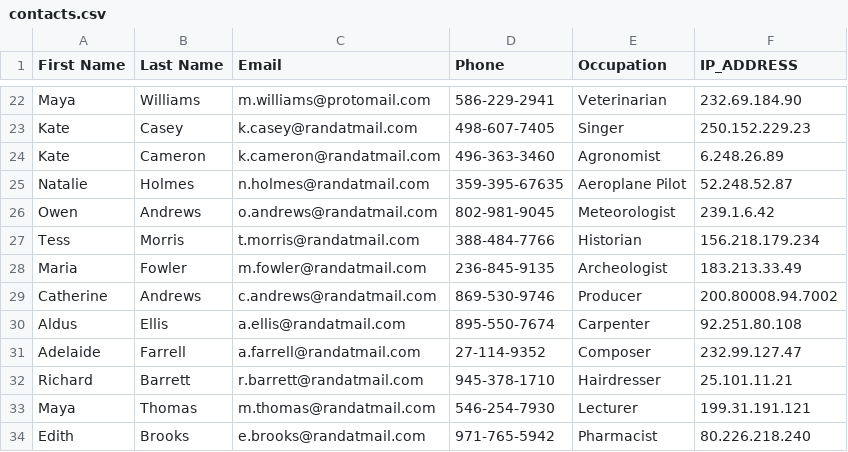
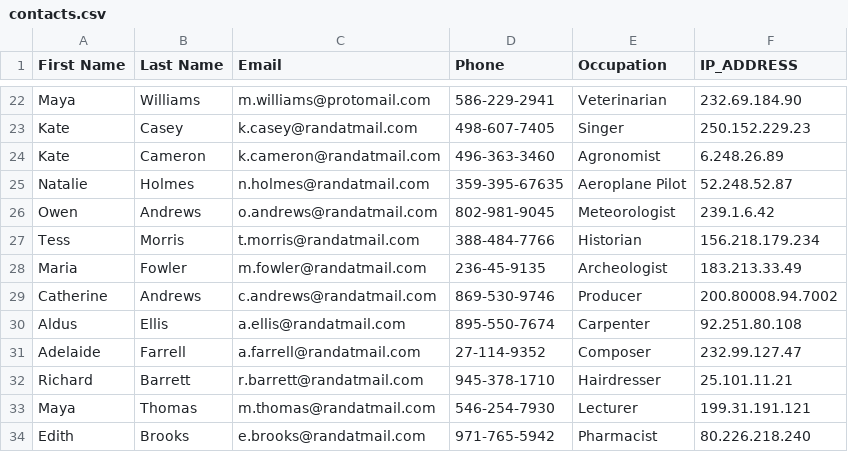
Before and after one commit to thomasnield/machine-learning-demo-data, a CSV file: unprocessed/contacts.csv, drawn as a sheet; only a part is shown, gaps mark what is left out.

Commit message:
Update contacts.csv

```diff
--- a/unprocessed/contacts.csv
+++ b/unprocessed/contacts.csv
@@ -27,3 +27,3 @@ Owen,Andrews,o.andrews@randatmail.com,802-981-9045,Meteorologist,239.1.6.42
 Tess,Morris,t.morris@randatmail.com,388-484-7766,Historian,156.218.179.234
-Maria,Fowler,m.fowler@randatmail.com,236-845-9135,Archeologist,183.213.33.49
+Maria,Fowler,m.fowler@randatmail.com,236-45-9135,Archeologist,183.213.33.49
 Catherine,Andrews,c.andrews@randatmail.com,869-530-9746,Producer,200.80008.94.7002
```
